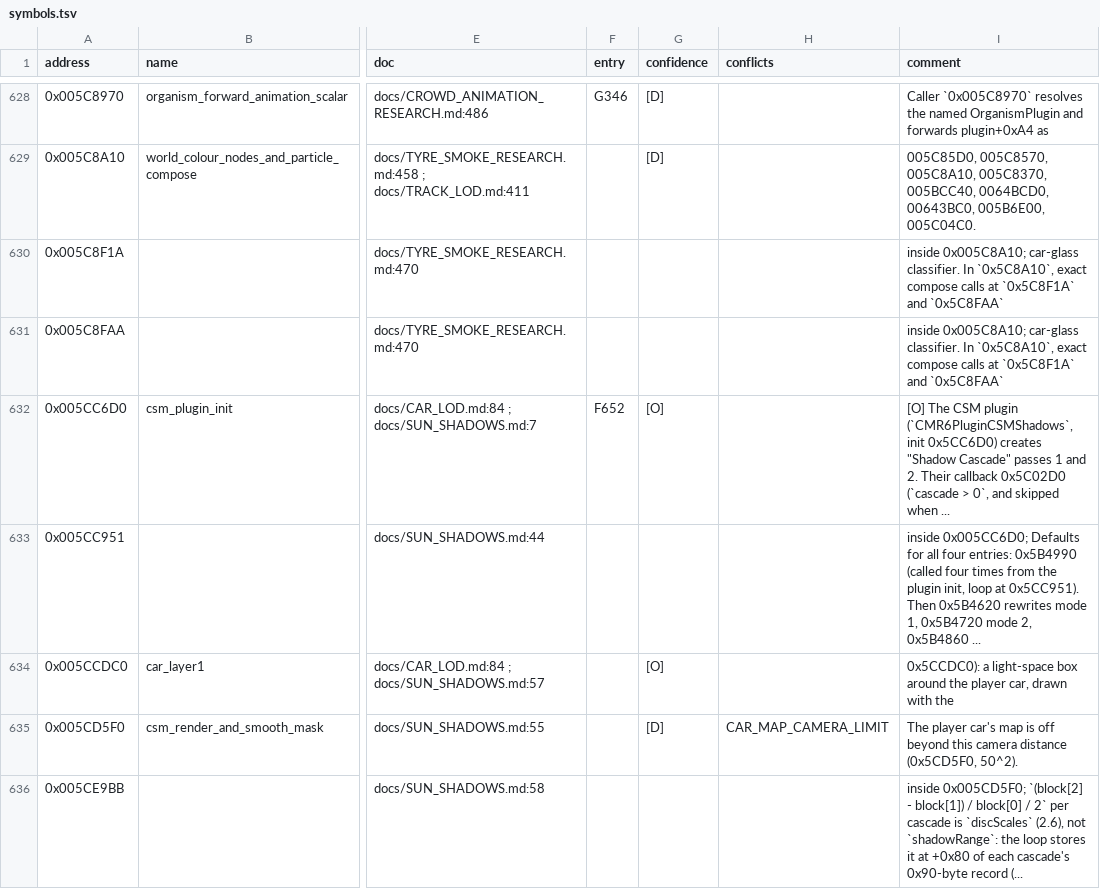
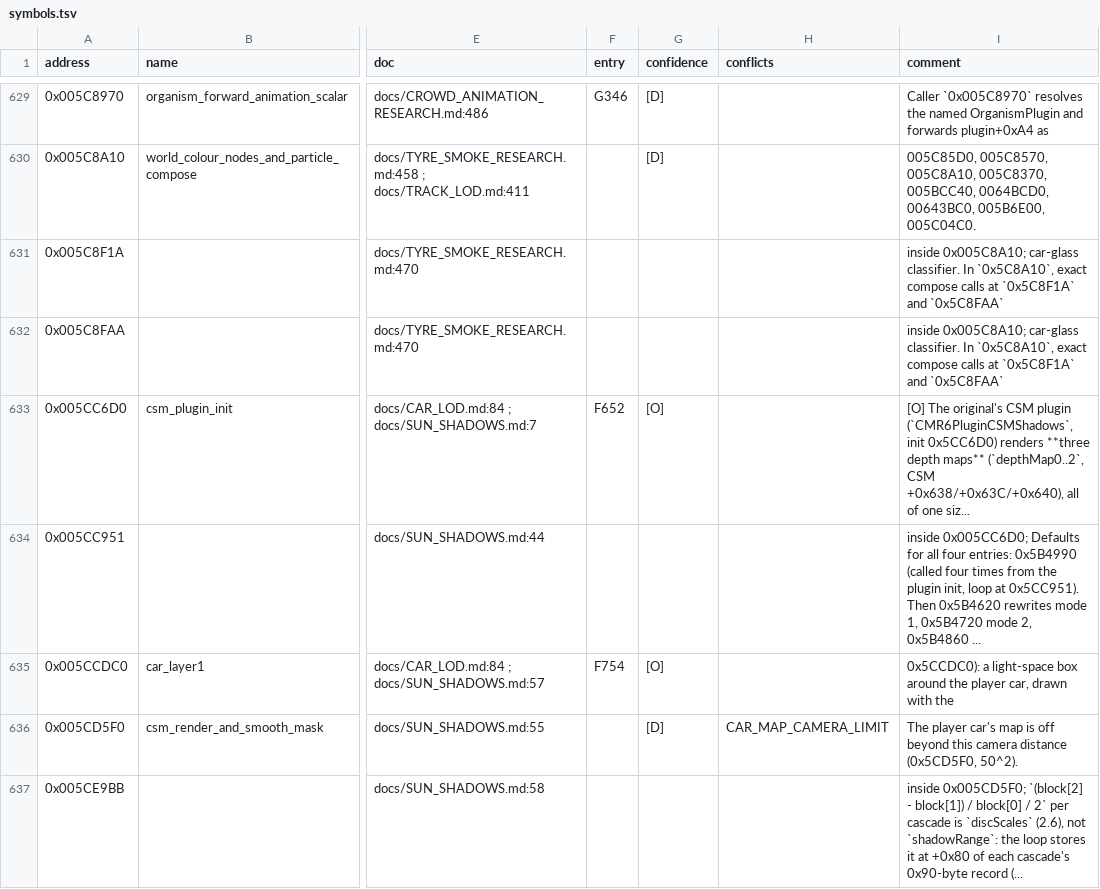
Before and after one commit to PipeKnight/drig-race-driver, a TSV file: docs/re/symbols.tsv, drawn as a sheet; only a part is shown, gaps mark what is left out; addresses are those after the commit; the diff covers the shown part only; the diff names each change by its address in the sheet, - before the commit and + after, or states it on an @@ line.

Commit message:
Water probes at authored markers; original shadow depth offsets and disc radii (F754)

```diff
--- a/docs/re/symbols.tsv
+++ b/docs/re/symbols.tsv
-I633 (comment): [O] The CSM plugin (`CMR6PluginCSMShadows`, init 0x5CC6D0) creates "Shadow Cascade" passes 1 and 2. Their callback 0x5C02D0 (`cascade > 0`, and skipped when ...
+I633 (comment): [O] The original's CSM plugin (`CMR6PluginCSMShadows`, init 0x5CC6D0) renders **three depth maps** (`depthMap0..2`, CSM +0x638/+0x63C/+0x640), all of one siz...
-F635 (entry): (empty)
+F635 (entry): F754
```
Also changed, not shown: 5 added rows and 62 edited cells elsewhere in this file, 13 other files.
